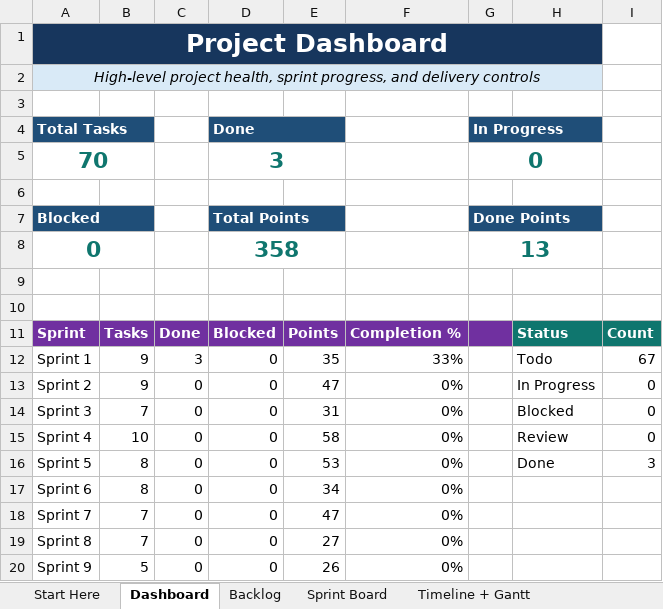
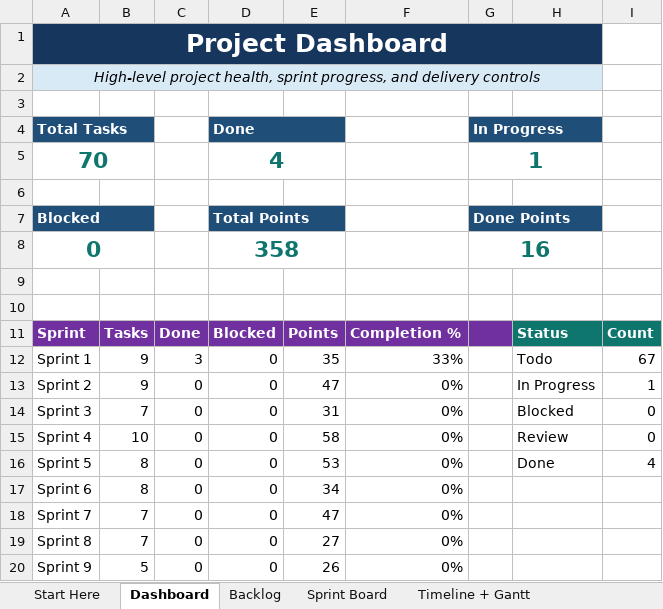
Before and after one commit to azemedkun-git/iamonit-platform, an Excel workbook: planning/IAMONIT_Full_Project_Control_Workbook.xlsx, sheet Dashboard, drawn as a sheet; values as stored, in another font and other column widths than the file's, no borders; charts and pictures not drawn; the diff names each change by its address in the sheet, - before the commit and + after, or states it on an @@ line.

```diff
--- a/planning/IAMONIT_Full_Project_Control_Workbook.xlsx (sheet Dashboard)
+++ b/planning/IAMONIT_Full_Project_Control_Workbook.xlsx (sheet Dashboard)
-D5: 3
+D5: 4
-G5: 0
+G5: 1
-G8: 13
+G8: 16
-I13: 0
+I13: 1
-I16: 3
+I16: 4
```
Also changed, not shown: sheet IntelliJ Coding Tasks, sheet Sprint Board, sheet Backlog, charts or pictures, 3 other files.
